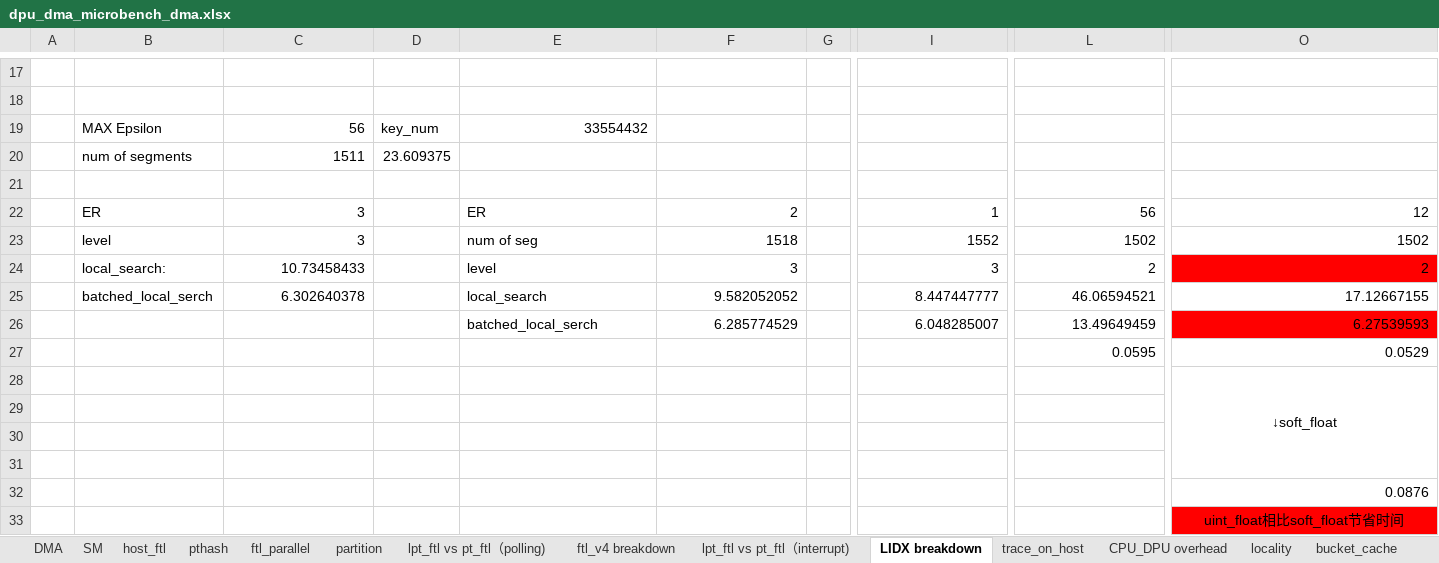
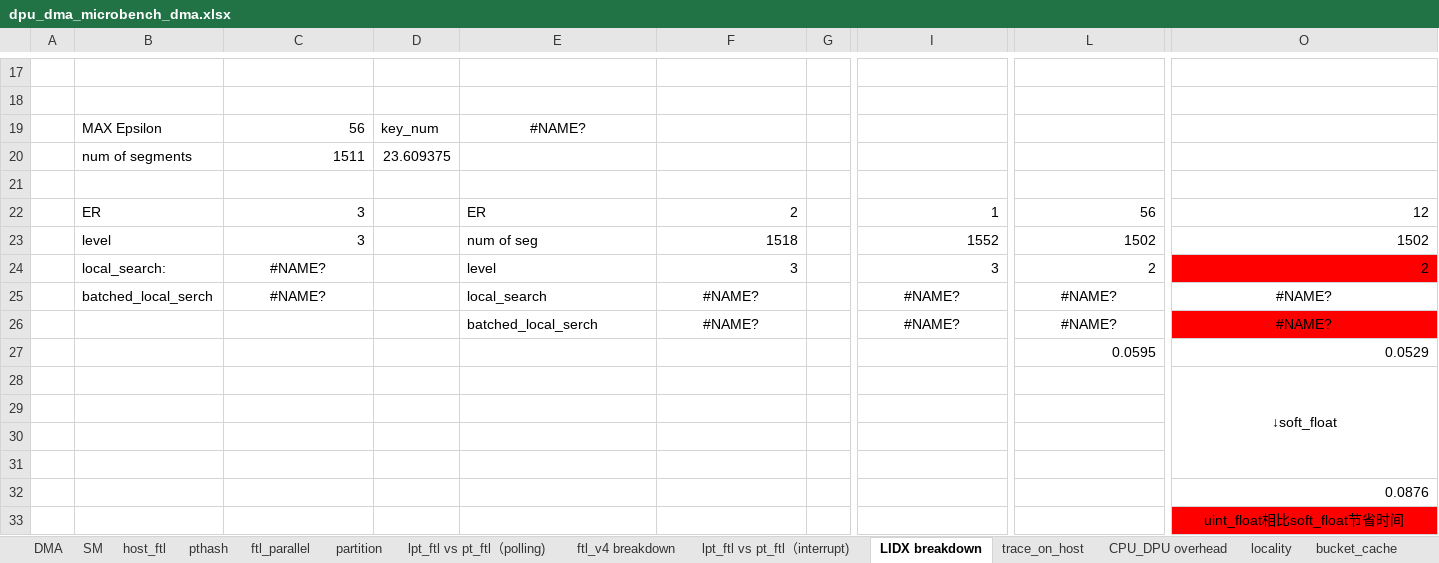
Before and after one commit to quieoo/temporary-file-station, an Excel workbook: dpu_dma_microbench_dma.xlsx, sheet LIDX breakdown, drawn as a sheet; only a part is shown, gaps mark what is left out; values as stored, in another font and other column widths than the file's, no borders; charts and pictures not drawn; the diff names each change by its address in the sheet, - before the commit and + after, or states it on an @@ line.

```diff
--- a/dpu_dma_microbench_dma.xlsx (sheet LIDX breakdown)
+++ b/dpu_dma_microbench_dma.xlsx (sheet LIDX breakdown)
-E19: 33554432
+E19: #NAME?
-E19 alignment: right
+E19 alignment: center
-C24: 10.73458433
+C24: #NAME?
-C24:C25 alignment: right
+C24:C25 alignment: center
-C25: 6.302640378
+C25: #NAME?
-F25: 9.582052052
+F25: #NAME?
-F25:F26 alignment: right
+F25:F26 alignment: center
-I25: 8.447447777
+I25: #NAME?
-I25:I26 alignment: right
+I25:I26 alignment: center
-L25: 46.06594521
+L25: #NAME?
-L25:L26 alignment: right
+L25:L26 alignment: center
-O25: 17.12667155
+O25: #NAME?
-O25:O26 alignment: right
+O25:O26 alignment: center
-F26: 6.285774529
+F26: #NAME?
-I26: 6.048285007
+I26: #NAME?
-L26: 13.49649459
+L26: #NAME?
-O26: 6.27539593
+O26: #NAME?
```
Also changed, not shown: sheet nofa, sheet pthash, sheet lpt_ftl vs pt_ftl（polling), sheet DMA, sheet lpt_ftl vs pt_ftl（interrupt), sheet SM, formulas that keep their value, charts or pictures.
